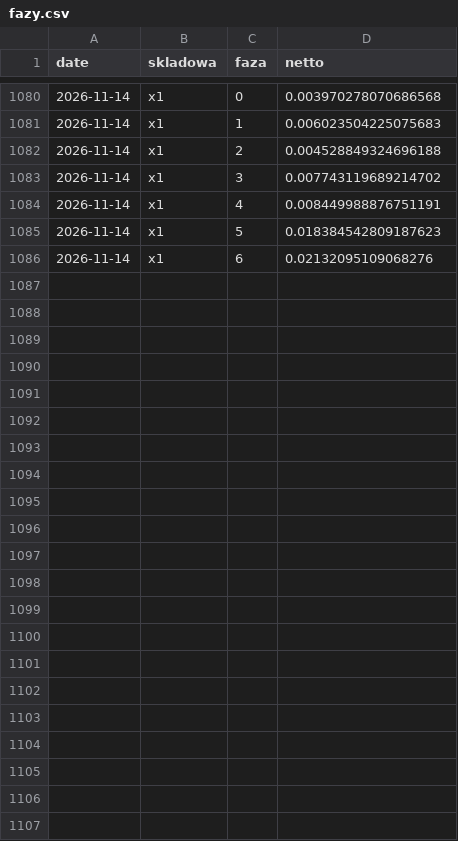
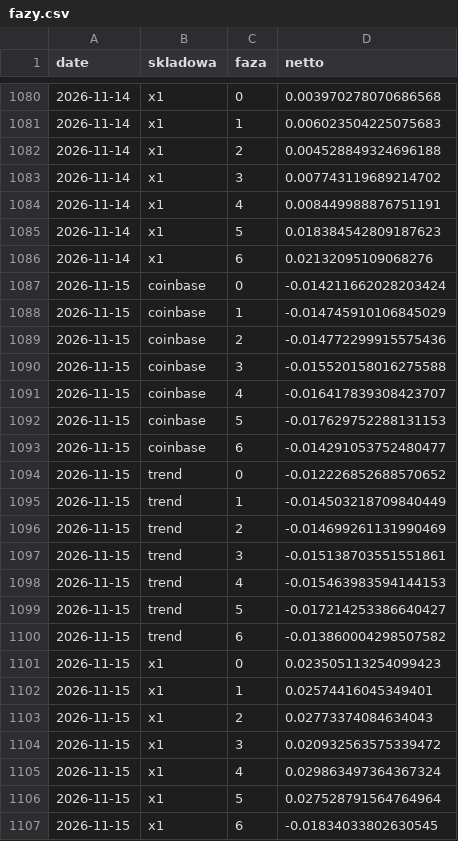
Before and after one commit to piotrgebala/alpha, a CSV file: dziennik/fazy.csv, drawn as a sheet; only a part is shown, gaps mark what is left out; the diff names each change by its address in the sheet, - before the commit and + after, or states it on an @@ line.

```diff
--- a/dziennik/fazy.csv
+++ b/dziennik/fazy.csv
+row 1087: 2026-11-15 | coinbase | 0 | -0.014211662028203424
+row 1088: 2026-11-15 | coinbase | 1 | -0.014745910106845029
+row 1089: 2026-11-15 | coinbase | 2 | -0.014772299915575436
+row 1090: 2026-11-15 | coinbase | 3 | -0.015520158016275588
+row 1091: 2026-11-15 | coinbase | 4 | -0.016417839308423707
+row 1092: 2026-11-15 | coinbase | 5 | -0.017629752288131153
+row 1093: 2026-11-15 | coinbase | 6 | -0.014291053752480477
+row 1094: 2026-11-15 | trend | 0 | -0.012226852688570652
+row 1095: 2026-11-15 | trend | 1 | -0.014503218709840449
+row 1096: 2026-11-15 | trend | 2 | -0.014699261131990469
+row 1097: 2026-11-15 | trend | 3 | -0.015138703551551861
+row 1098: 2026-11-15 | trend | 4 | -0.015463983594144153
+row 1099: 2026-11-15 | trend | 5 | -0.017214253386640427
+row 1100: 2026-11-15 | trend | 6 | -0.013860004298507582
+row 1101: 2026-11-15 | x1 | 0 | 0.023505113254099423
+row 1102: 2026-11-15 | x1 | 1 | 0.02574416045349401
+row 1103: 2026-11-15 | x1 | 2 | 0.02773374084634043
+row 1104: 2026-11-15 | x1 | 3 | 0.020932563575339472
+row 1105: 2026-11-15 | x1 | 4 | 0.029863497364367324
+row 1106: 2026-11-15 | x1 | 5 | 0.027528791564764964
+row 1107: 2026-11-15 | x1 | 6 | -0.01834033802630545
```
Also changed, not shown: dziennik/rozbicie.csv, dziennik/transakcje.csv, 9 other files.
